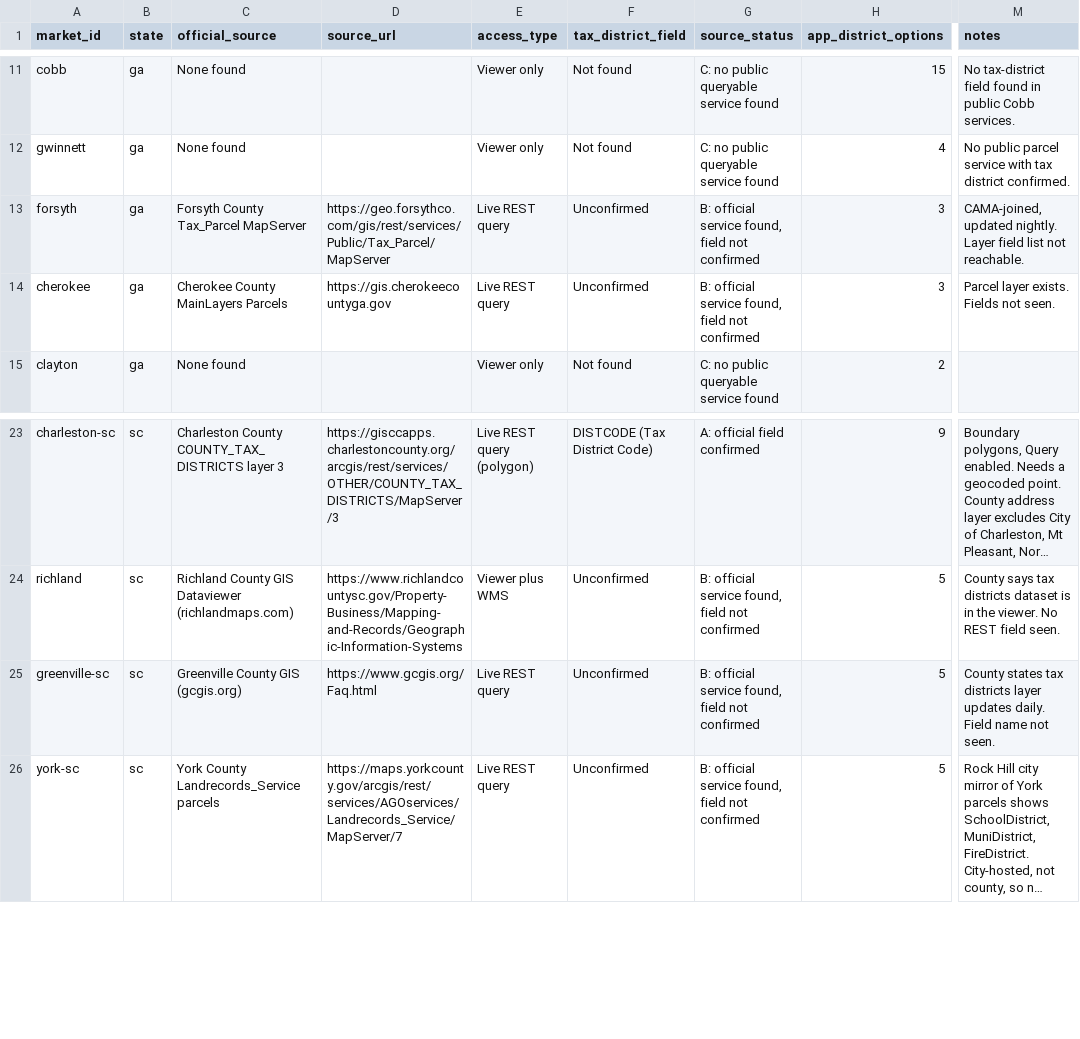
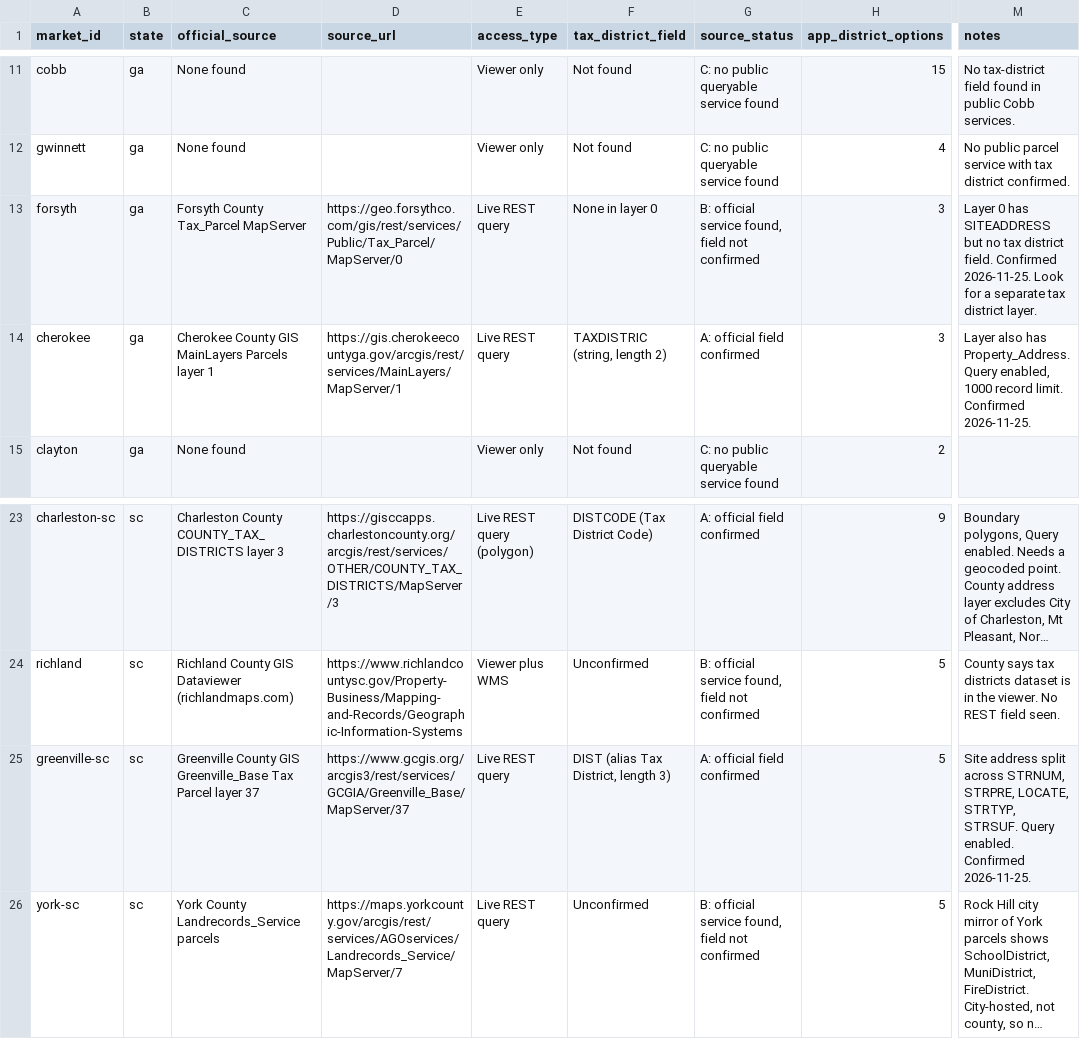
Before and after one commit to A2SystemsArchitecture/Mortgage-Analysis-Platform-Litmus-Test, a CSV file: audits/HomeTrue-Batch-1-Address-To-District-Source-Map-2026-11-25.csv, drawn as a sheet; only a part is shown, gaps mark what is left out; long unchanged cells end in …; the diff names each change by its address in the sheet, - before the commit and + after, or states it on an @@ line.

```diff
--- a/audits/HomeTrue-Batch-1-Address-To-District-Source-Map-2026-11-25.csv
+++ b/audits/HomeTrue-Batch-1-Address-To-District-Source-Map-2026-11-25.csv
-D13 (source_url): https://geo.forsythco.com/gis/rest/services/Public/Tax_Parcel/MapServer
+D13 (source_url): https://geo.forsythco.com/gis/rest/services/Public/Tax_Parcel/MapServer/0
-F13 (tax_district_field): Unconfirmed
+F13 (tax_district_field): None in layer 0
-M13 (notes): CAMA-joined, updated nightly. Layer field list not reachable.
+M13 (notes): Layer 0 has SITEADDRESS but no tax district field. Confirmed 2026-11-25. Look for a separate tax district layer.
-C14 (official_source): Cherokee County MainLayers Parcels
+C14 (official_source): Cherokee County GIS MainLayers Parcels layer 1
-D14 (source_url): https://gis.cherokeecountyga.gov
+D14 (source_url): https://gis.cherokeecountyga.gov/arcgis/rest/services/MainLayers/MapServer/1
-F14 (tax_district_field): Unconfirmed
+F14 (tax_district_field): TAXDISTRIC (string, length 2)
-G14 (source_status): B: official service found, field not confirmed
+G14 (source_status): A: official field confirmed
-M14 (notes): Parcel layer exists. Fields not seen.
+M14 (notes): Layer also has Property_Address. Query enabled, 1000 record limit. Confirmed 2026-11-25.
-C25 (official_source): Greenville County GIS (gcgis.org)
+C25 (official_source): Greenville County GIS Greenville_Base Tax Parcel layer 37
-D25 (source_url): https://www.gcgis.org/Faq.html
+D25 (source_url): https://www.gcgis.org/arcgis3/rest/services/GCGIA/Greenville_Base/MapServer/37
-F25 (tax_district_field): Unconfirmed
+F25 (tax_district_field): DIST (alias Tax District, length 3)
-G25 (source_status): B: official service found, field not confirmed
+G25 (source_status): A: official field confirmed
-M25 (notes): County states tax districts layer updates daily. Field name not seen.
+M25 (notes): Site address split across STRNUM, STRPRE, LOCATE, STRTYP, STRSUF. Query enabled. Confirmed 2026-11-25.
```
Also changed, not shown: 2 other files.
